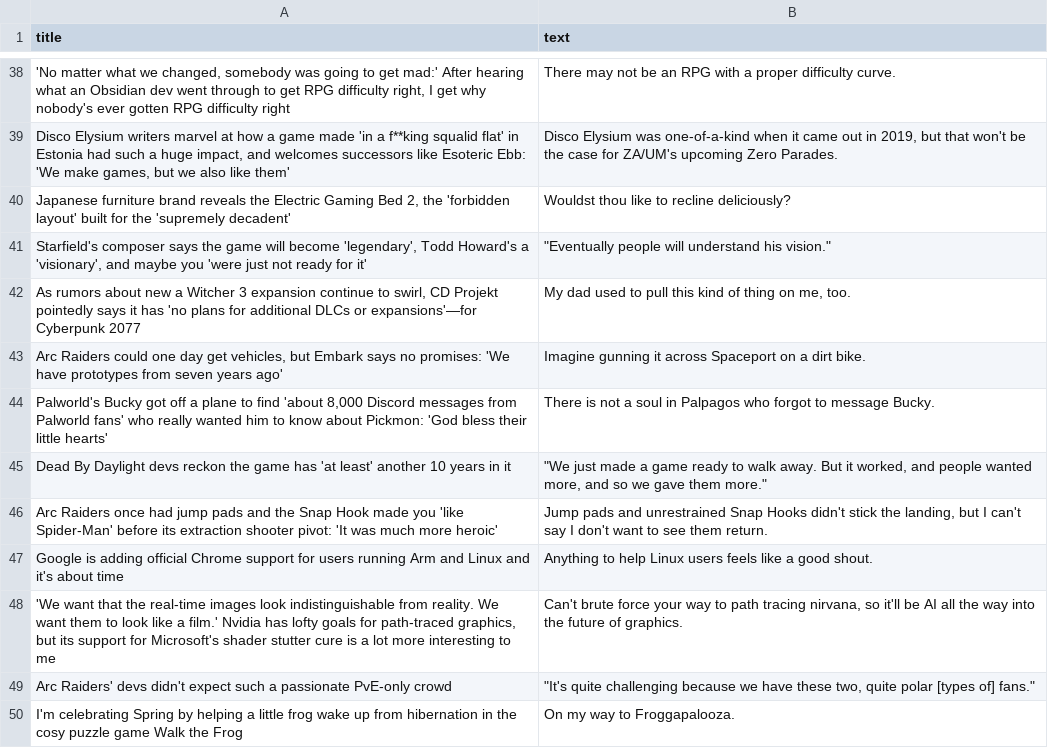
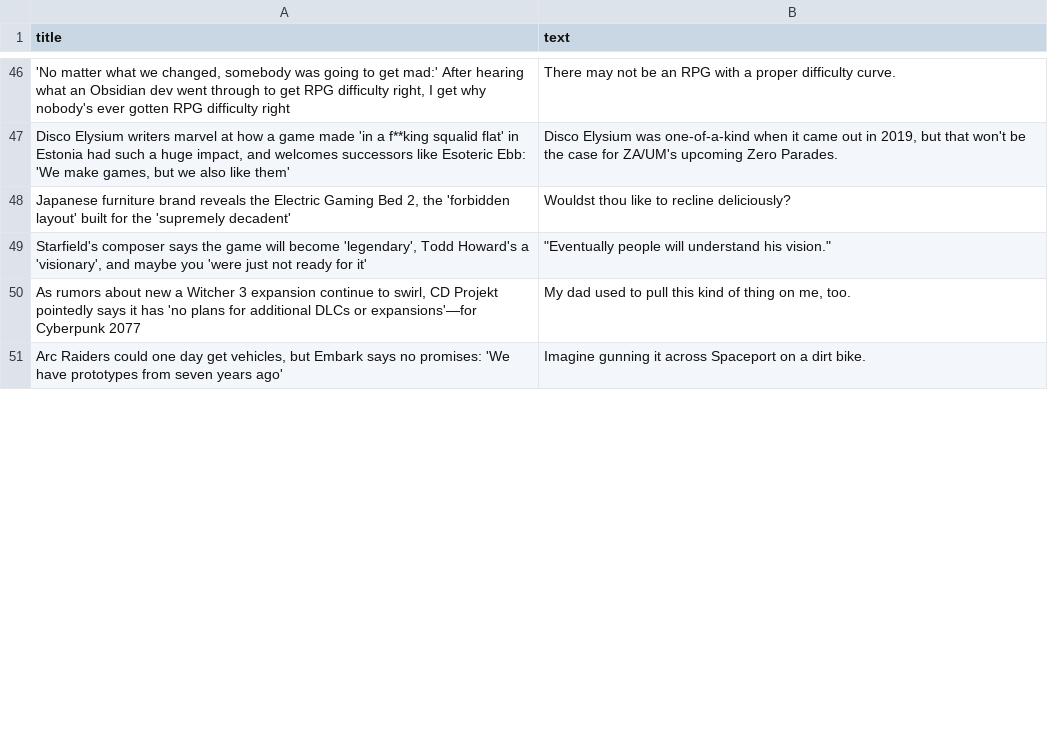
Before and after one commit to ROHIT05-ENG/gaming-news-project, a CSV file: data/evidence/evidence_clean.csv, drawn as a sheet; only a part is shown, gaps mark what is left out; removed rows and columns are numbered as before the commit, all else as after; the diff covers the shown part only; the diff names each change by its address in the sheet, - before the commit and + after, or states it on an @@ line.

```diff
--- a/data/evidence/evidence_clean.csv
+++ b/data/evidence/evidence_clean.csv
-row 44: Palworld's Bucky got off a plane to find 'about 8,000 Discord messages from Palworld fans' who really wanted him to know about Pickmon: 'God bless their little hearts' | There is not a soul in Palpagos who forgot to message Bucky.
-row 45: Dead By Daylight devs reckon the game has 'at least' another 10 years in it | "We just made a game ready to walk away. But it worked, and people wanted more, and so we gave them more."
-row 46: Arc Raiders once had jump pads and the Snap Hook made you 'like Spider-Man' before its extraction shooter pivot: 'It was much more heroic' | Jump pads and unrestrained Snap Hooks didn't stick the landing, but I can't say I don't want to see them return.
-row 47: Google is adding official Chrome support for users running Arm and Linux and it's about time | Anything to help Linux users feels like a good shout.
-row 48: 'We want that the real-time images look indistinguishable from reality. We want them to look like a film.' Nvidia has lofty goals for path-traced graphics, but its support for Microsoft's shader stutter cure is a lot more interesting to me | Can't brute force your way to path tracing nirvana, so it'll be AI all the way into the future of graphics.
-row 49: Arc Raiders' devs didn't expect such a passionate PvE-only crowd | "It's quite challenging because we have these two, quite polar [types of] fans."
-row 50: I'm celebrating Spring by helping a little frog wake up from hibernation in the cosy puzzle game Walk the Frog | On my way to Froggapalooza.
```
Also changed, not shown: 13 added rows, 6 removed rows and 1 moved row elsewhere in this file, data/evidence/evidence_raw.csv.
